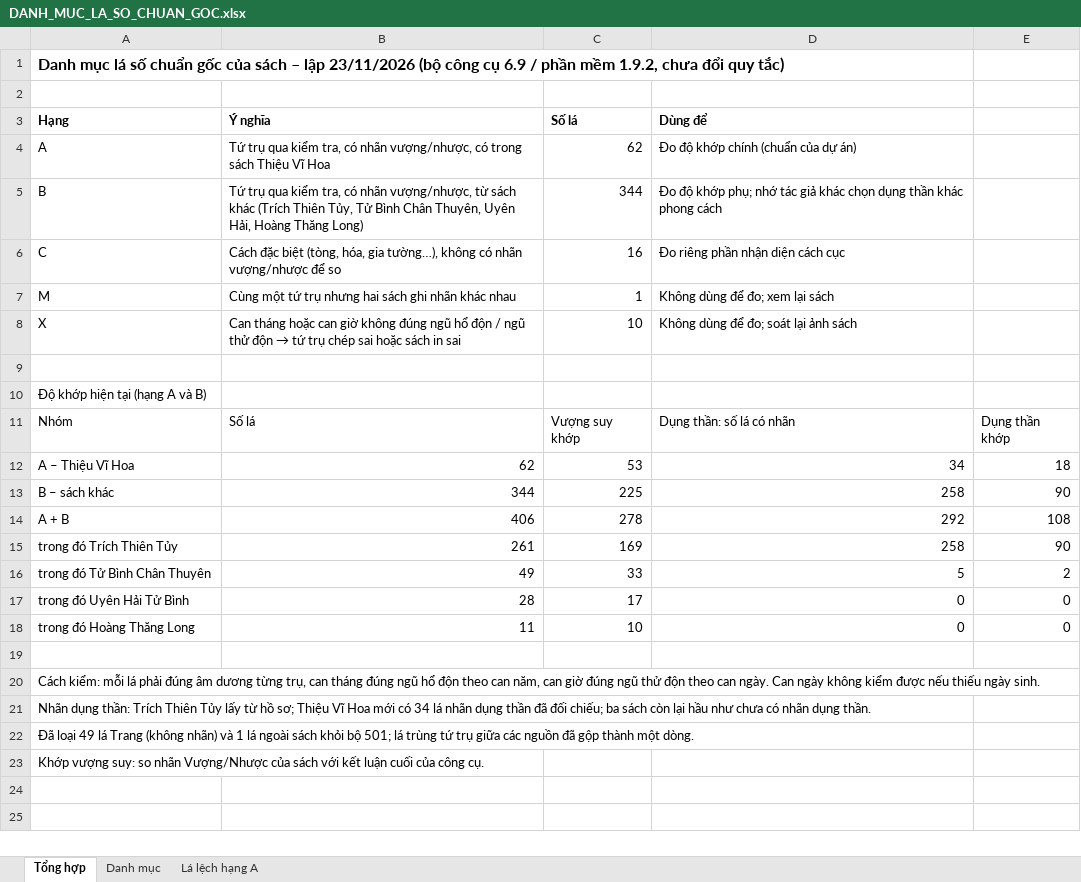
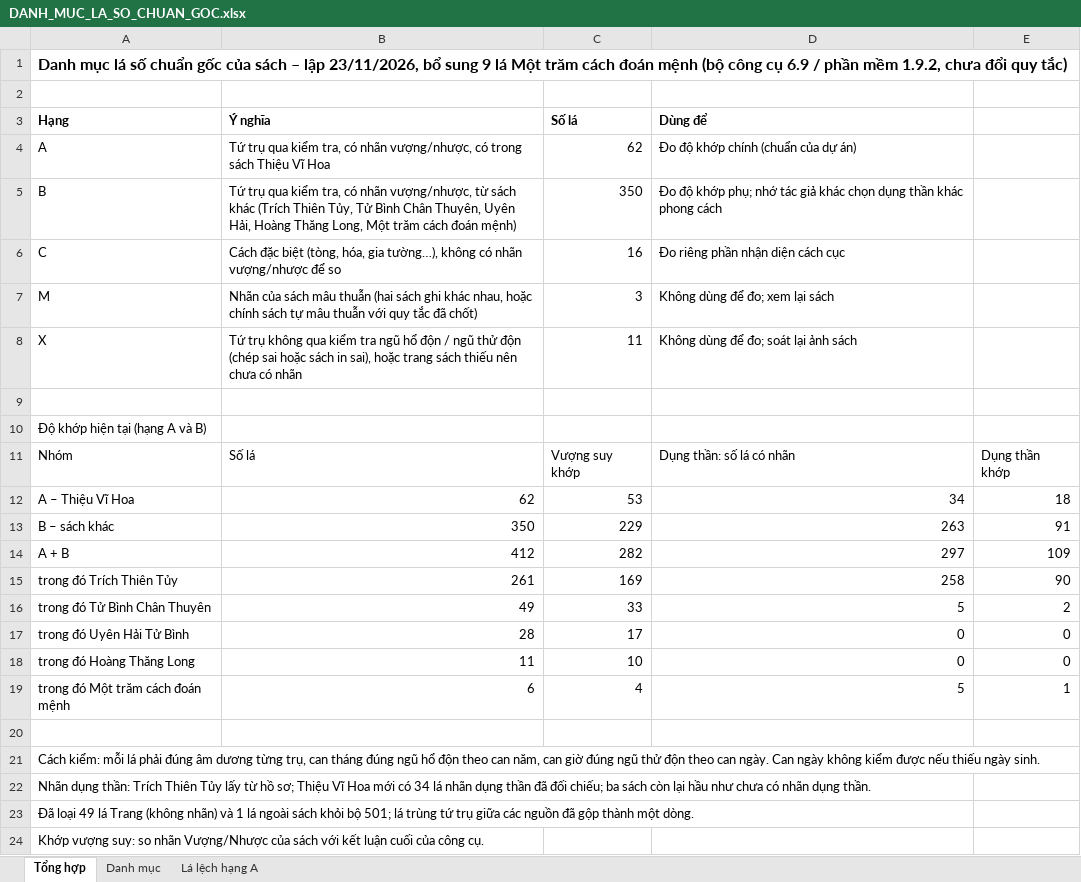
Before and after one commit to lanhnguyenngoc-pixel/battu-thieu-vi-hoa, an Excel workbook: tai_lieu/DANH_MUC_LA_SO_CHUAN_GOC.xlsx, sheet Tổng hợp, drawn as a sheet; values as stored, in another font and other column widths than the file's, no borders; the diff names each change by its address in the sheet, - before the commit and + after, or states it on an @@ line.

```diff
--- a/tai_lieu/DANH_MUC_LA_SO_CHUAN_GOC.xlsx (sheet Tổng hợp)
+++ b/tai_lieu/DANH_MUC_LA_SO_CHUAN_GOC.xlsx (sheet Tổng hợp)
-A1 (Hạng): …– lập 23/11/2026 (bộ công…
+A1 (Hạng): …– lập 23/11/2026, bổ sung 9 lá Một trăm cách đoán mệnh (bộ công…
-B5 (Ý nghĩa): …Hoàng Thăng Long)
+B5 (Ý nghĩa): …Hoàng Thăng Long, Một trăm cách đoán mệnh)
-C5 (Số lá): 344
+C5 (Số lá): 350
-B7 (Ý nghĩa): Cùng một tứ trụ nhưng hai sách ghi nhãn khác nhau
+B7 (Ý nghĩa): Nhãn của sách mâu thuẫn (hai sách ghi khác nhau, hoặc chính sách tự mâu thuẫn với quy tắc đã chốt)
-C7 (Số lá): 1
+C7 (Số lá): 3
@@ B8 (Ý nghĩa): Can tháng hoặc can giờ không đúng ngũ hổ độn / ngũ thử độn → tứ trụ chép sai hoặc sách in sai → Tứ trụ không qua kiểm tra ngũ hổ độn / ngũ thử độn (chép sai hoặc sách in sai), hoặc trang sách thiếu nên chưa có nhãn @@
-C8 (Số lá): 10
+C8 (Số lá): 11
-B13 (Ý nghĩa): 344
+B13 (Ý nghĩa): 350
-C13 (Số lá): 225
+C13 (Số lá): 229
-D13 (Dùng để): 258
+D13 (Dùng để): 263
-E13: 90
+E13: 91
-B14 (Ý nghĩa): 406
+B14 (Ý nghĩa): 412
-C14 (Số lá): 278
+C14 (Số lá): 282
-D14 (Dùng để): 292
+D14 (Dùng để): 297
-E14: 108
+E14: 109
+row 19: trong đó Một trăm cách đoán mệnh | 6 | 4 | 5 | 1
```
Also changed, not shown: sheet Danh mục, 2 other files.
